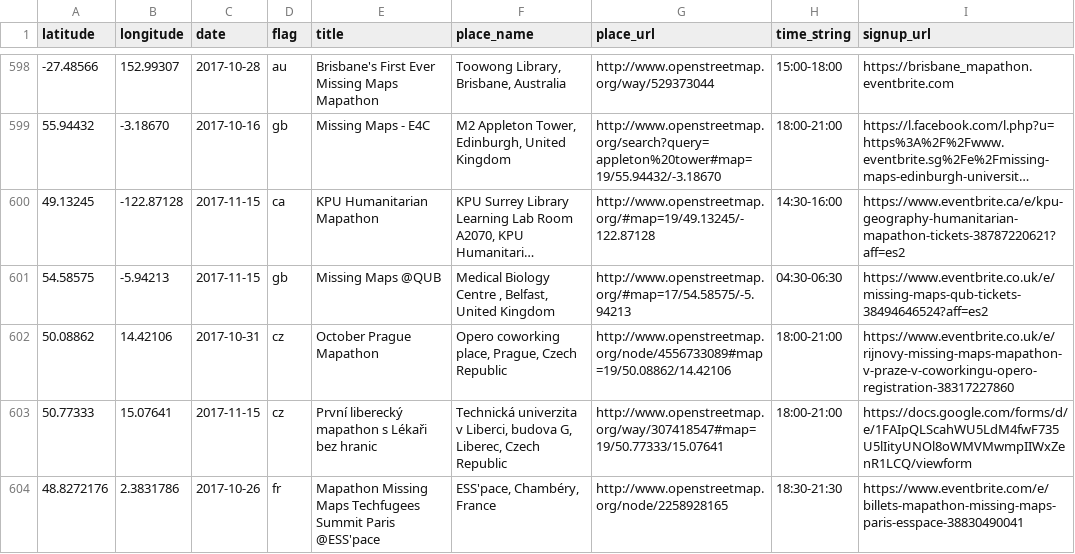
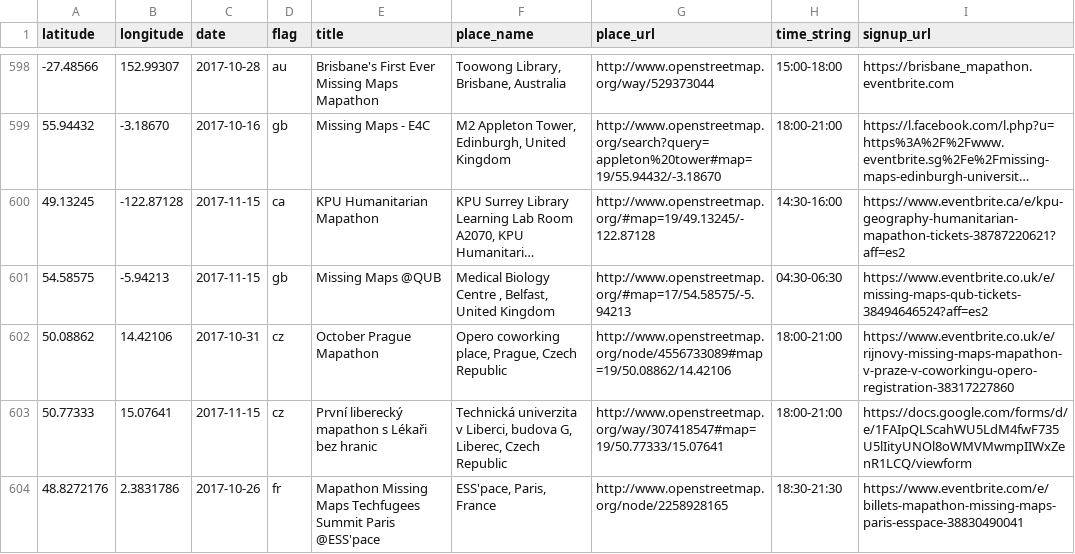
Before and after one commit to MissingMaps/events, a CSV file: events.csv, drawn as a sheet; only a part is shown, gaps mark what is left out; long unchanged cells end in …; the diff covers the shown part only.

```diff
--- a/events.csv
+++ b/events.csv
@@ -603,2 +603,2 @@ latitude,longitude,date,flag,title,place_name,place_url,time_string,signup_url
 50.77333,15.07641,2017-11-15,cz,"První liberecký mapathon s Lékaři bez hranic","Technická univerzita v Liberci, budova G, Liberec, Czech Republic",http://www.openstreetmap.org/way/307418547#map=19/50.77333/15.07641,"18:00-21:00",https://docs.google.com/forms/d/e/1FAIpQLScahWU5LdM4fwF735U5lIityUNOl8oWMVMwmpIIWxZenR1LCQ/viewform
-48.8272176,2.3831786,2017-10-26,fr,"Mapathon Missing Maps Techfugees Summit Paris @ESS'pace","ESS'pace, Chambéry, France",http://www.openstreetmap.org/node/2258928165,"18:30-21:30",https://www.eventbrite.com/e/billets-mapathon-missing-maps-paris-esspace-38830490041
+48.8272176,2.3831786,2017-10-26,fr,"Mapathon Missing Maps Techfugees Summit Paris @ESS'pace","ESS'pace, Paris, France",http://www.openstreetmap.org/node/2258928165,"18:30-21:30",https://www.eventbrite.com/e/billets-mapathon-missing-maps-paris-esspace-38830490041
```
Also changed, not shown: 1 added row and 10 edited cells elsewhere in this file.
